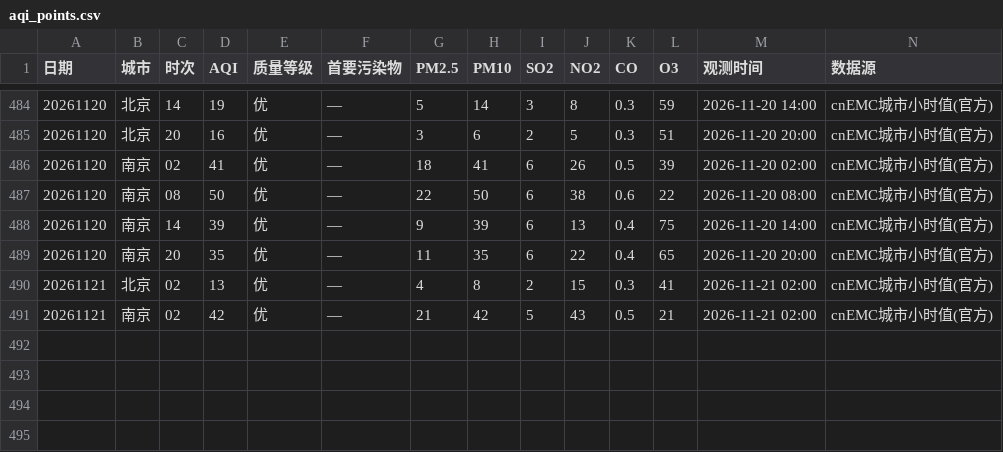
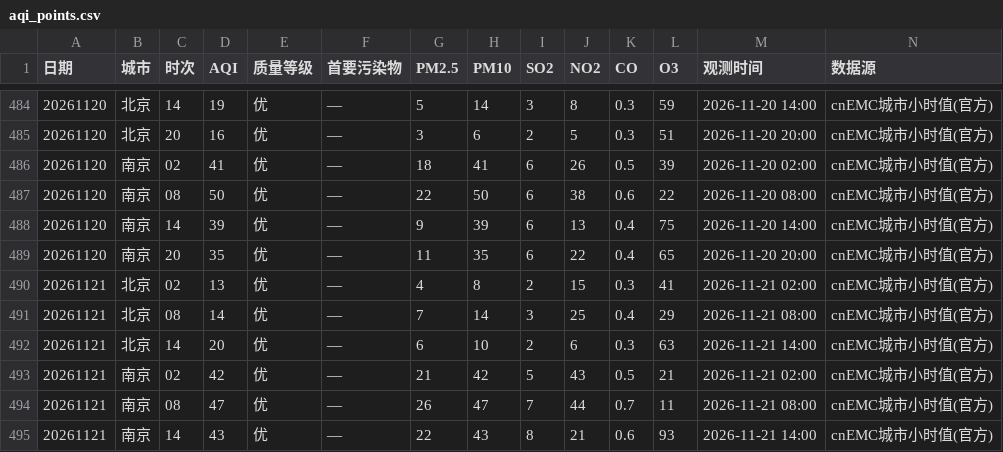
Before and after one commit to ZhuZhengHuan/Bj-Nj-Weather-, a CSV file: aqi_points.csv, drawn as a sheet; only a part is shown, gaps mark what is left out.

```diff
--- a/aqi_points.csv
+++ b/aqi_points.csv
@@ -490,2 +490,6 @@
 20261121,北京,02,13,优,—,4,8,2,15,0.3,41,2026-11-21 02:00,cnEMC城市小时值(官方)
+20261121,北京,08,14,优,—,7,14,3,25,0.4,29,2026-11-21 08:00,cnEMC城市小时值(官方)
+20261121,北京,14,20,优,—,6,10,2,6,0.3,63,2026-11-21 14:00,cnEMC城市小时值(官方)
 20261121,南京,02,42,优,—,21,42,5,43,0.5,21,2026-11-21 02:00,cnEMC城市小时值(官方)
+20261121,南京,08,47,优,—,26,47,7,44,0.7,11,2026-11-21 08:00,cnEMC城市小时值(官方)
+20261121,南京,14,43,优,—,22,43,8,21,0.6,93,2026-11-21 14:00,cnEMC城市小时值(官方)
```
Also changed, not shown: met_points.csv, 1 other file.
